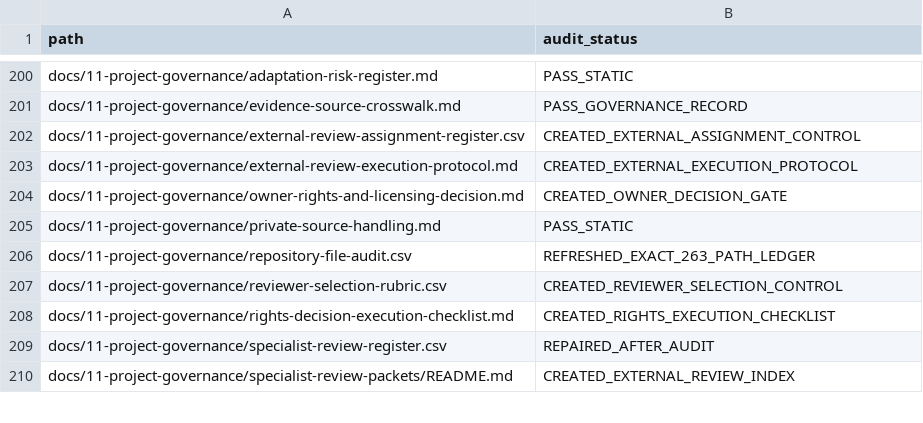
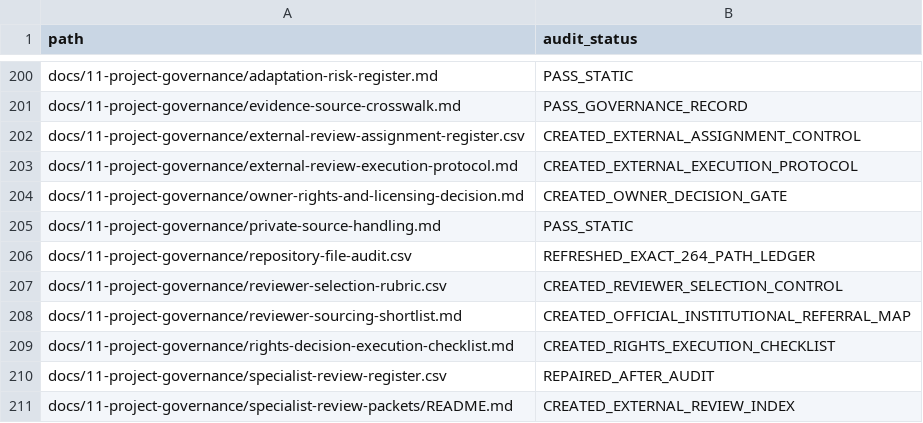
Before and after one commit to pugazg/manimekalai-cinematic-adaptation, a CSV file: docs/11-project-governance/repository-file-audit.csv, drawn as a sheet; only a part is shown, gaps mark what is left out.

Commit message:
Add specialist reviewer sourcing shortlist

```diff
--- a/docs/11-project-governance/repository-file-audit.csv
+++ b/docs/11-project-governance/repository-file-audit.csv
@@ -205,4 +205,5 @@ docs/11-project-governance/owner-rights-and-licensing-decision.md,CREATED_OWNER_
 docs/11-project-governance/private-source-handling.md,PASS_STATIC
-docs/11-project-governance/repository-file-audit.csv,REFRESHED_EXACT_263_PATH_LEDGER
+docs/11-project-governance/repository-file-audit.csv,REFRESHED_EXACT_264_PATH_LEDGER
 docs/11-project-governance/reviewer-selection-rubric.csv,CREATED_REVIEWER_SELECTION_CONTROL
+docs/11-project-governance/reviewer-sourcing-shortlist.md,CREATED_OFFICIAL_INSTITUTIONAL_REFERRAL_MAP
 docs/11-project-governance/rights-decision-execution-checklist.md,CREATED_RIGHTS_EXECUTION_CHECKLIST
```
Also changed, not shown: 7 other files.
